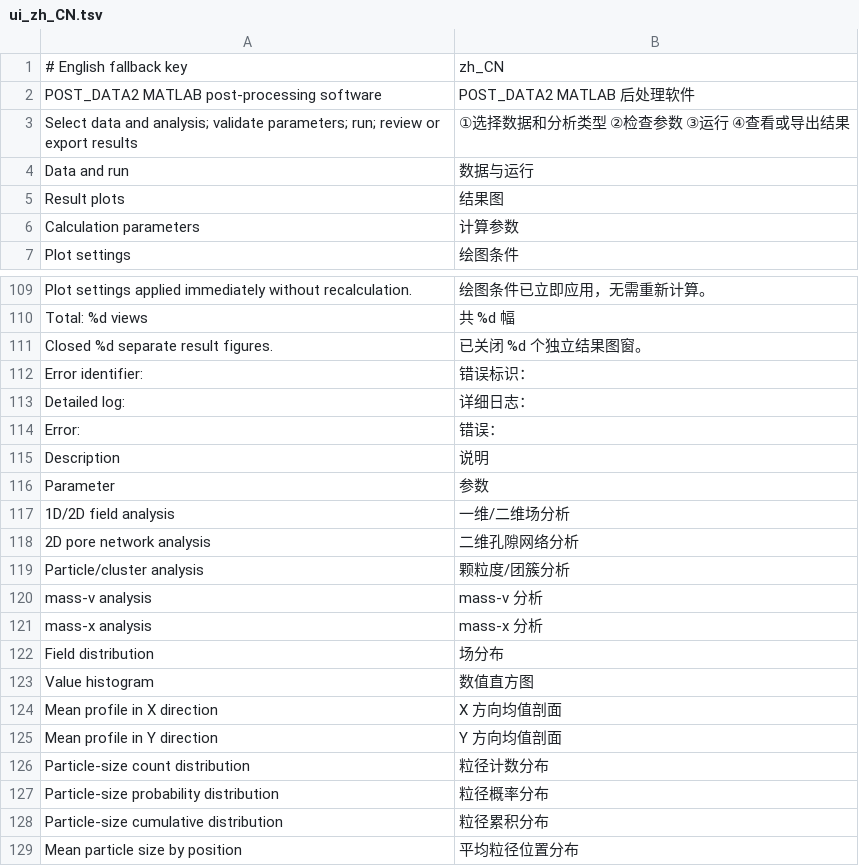
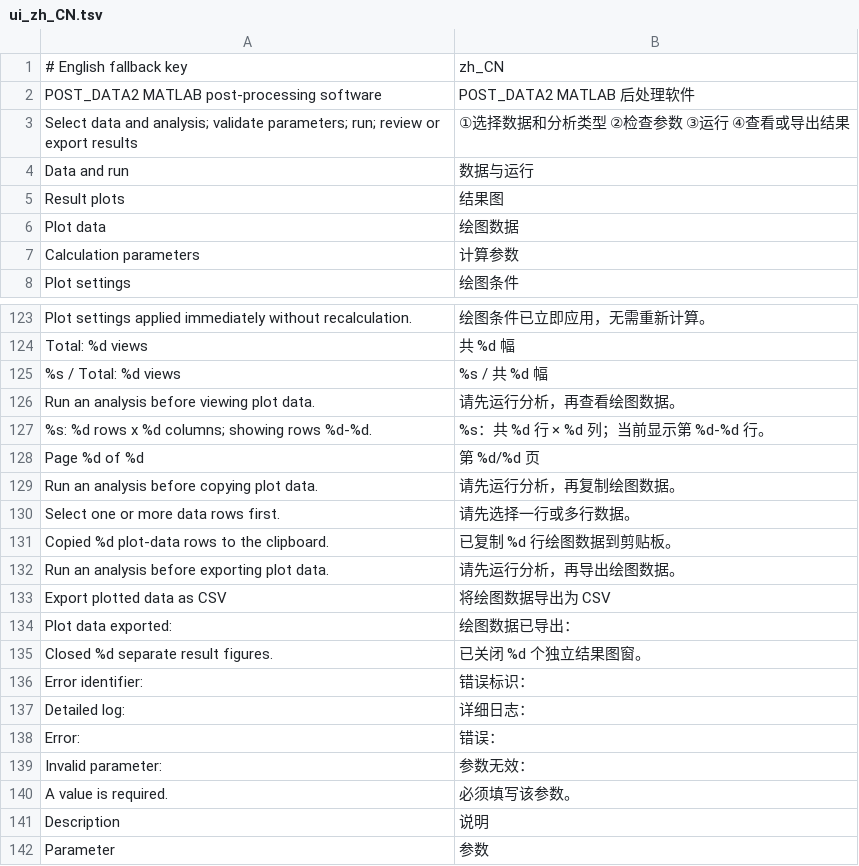
Before and after one commit to duesbao-ctrl/POST_DATA, a TSV file: src/core/resources/ui_zh_CN.tsv, drawn as a sheet; only a part is shown, gaps mark what is left out; the shorter side is filled out with more unchanged rows; the diff covers the shown part only; the diff names each change by its address in the sheet, - before the commit and + after, or states it on an @@ line.

```diff
--- a/src/core/resources/ui_zh_CN.tsv
+++ b/src/core/resources/ui_zh_CN.tsv
+row 6: Plot data | 绘图数据
+row 125: %s / Total: %d views | %s / 共 %d 幅
+row 126: Run an analysis before viewing plot data. | 请先运行分析，再查看绘图数据。
+row 127: %s: %d rows x %d columns; showing rows %d-%d. | %s：共 %d 行 × %d 列；当前显示第 %d-%d 行。
+row 128: Page %d of %d | 第 %d/%d 页
+row 129: Run an analysis before copying plot data. | 请先运行分析，再复制绘图数据。
+row 130: Select one or more data rows first. | 请先选择一行或多行数据。
+row 131: Copied %d plot-data rows to the clipboard. | 已复制 %d 行绘图数据到剪贴板。
+row 132: Run an analysis before exporting plot data. | 请先运行分析，再导出绘图数据。
+row 133: Export plotted data as CSV | 将绘图数据导出为 CSV
+row 134: Plot data exported: | 绘图数据已导出：
+row 139: Invalid parameter: | 参数无效：
+row 140: A value is required. | 必须填写该参数。
```
Also changed, not shown: 35 added rows elsewhere in this file, 58 other files.
